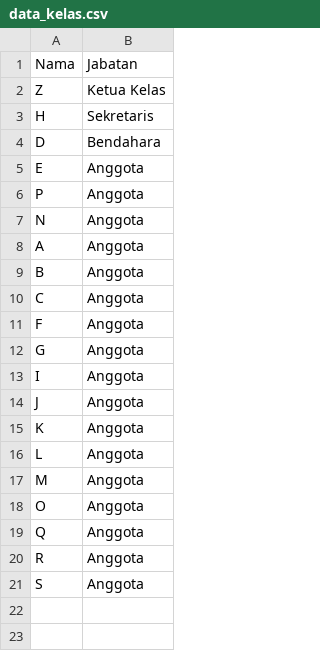
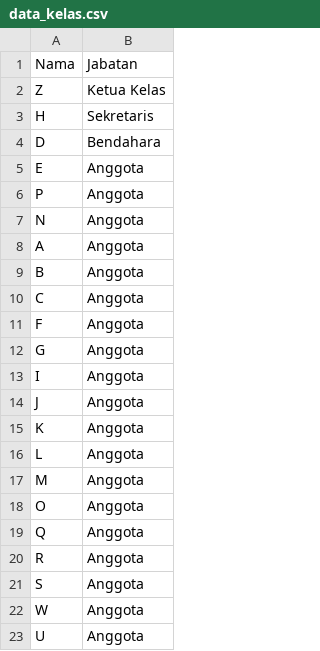
Before and after one commit to zharfa07/ASD_B_17, a CSV file: data_kelas.csv, drawn as a sheet; the diff names each change by its address in the sheet, - before the commit and + after, or states it on an @@ line.

```diff
--- a/data_kelas.csv
+++ b/data_kelas.csv
+row 22: W | Anggota
+row 23: U | Anggota
```
Also changed, not shown: 6 other files.
